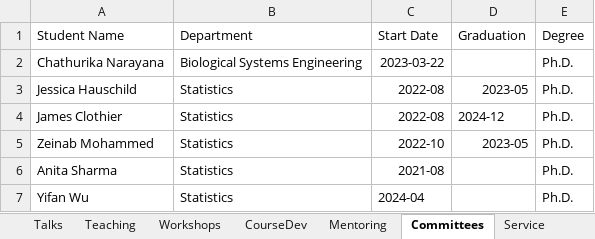
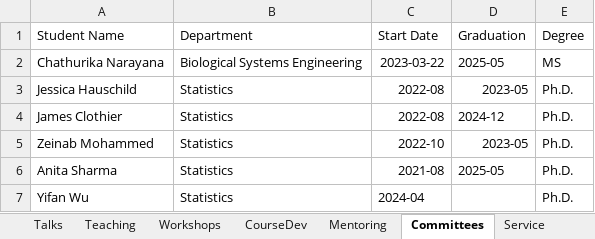
Before and after one commit to srvanderplas/cv-data, an Excel workbook: CV.xlsx, sheet Committees, drawn as a sheet; values as stored, in another font and other column widths than the file's, no borders; the diff names each change by its address in the sheet, - before the commit and + after, or states it on an @@ line.

```diff
--- a/CV.xlsx (sheet Committees)
+++ b/CV.xlsx (sheet Committees)
-D2 (Graduation): (empty)
+D2 (Graduation): 2025-05
-E2 (Degree): Ph.D.
+E2 (Degree): MS
-D6 (Graduation): (empty)
+D6 (Graduation): 2025-05
```
Also changed, not shown: sheet CourseDev, sheet Mentoring, sheet Teaching, sheet Service.
